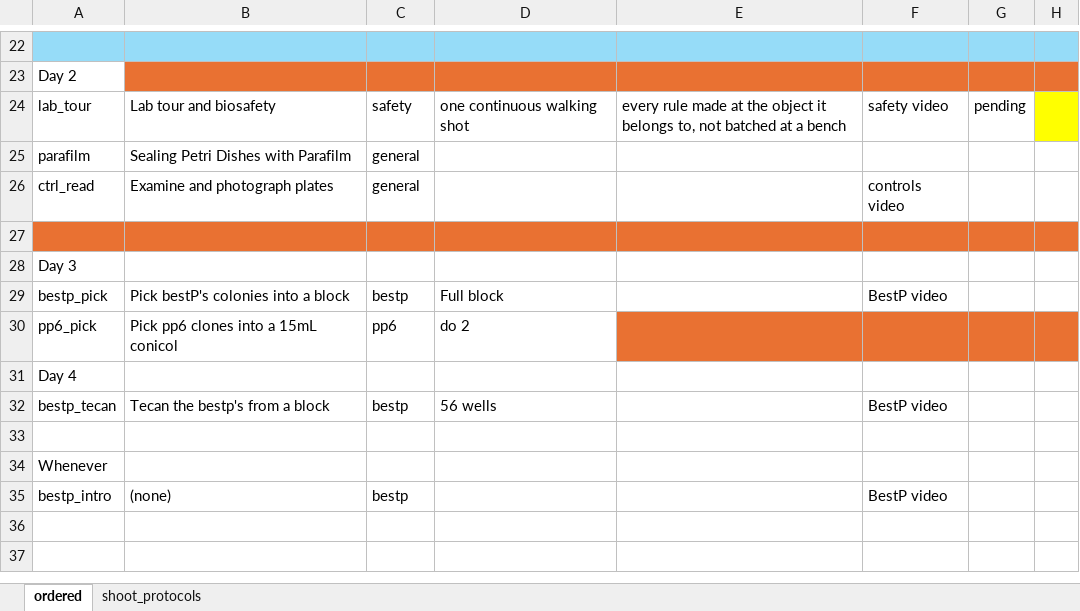
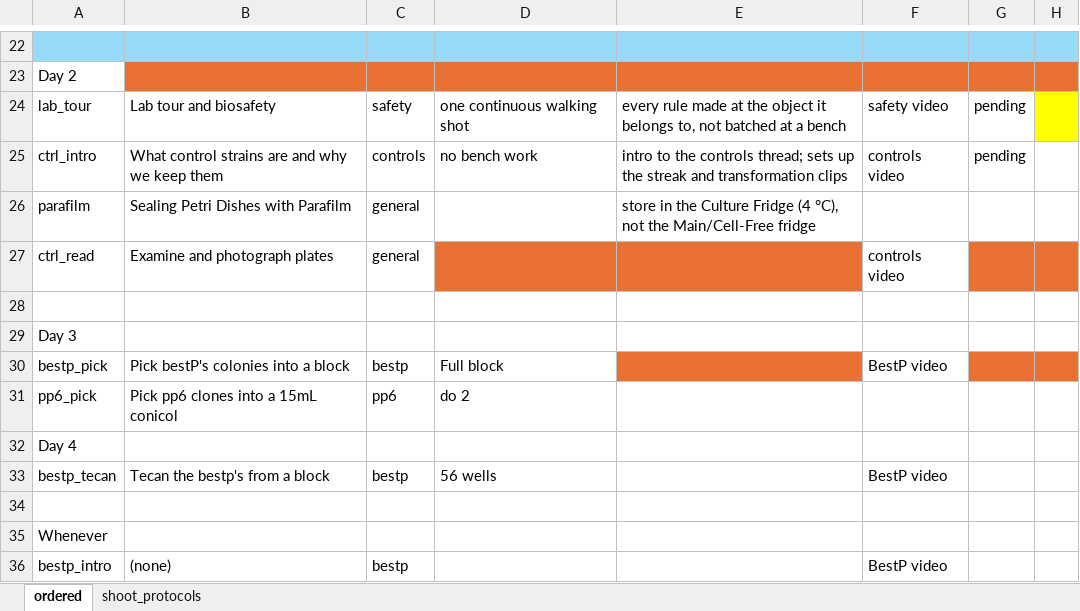
Before and after one commit to UCB-BioE-Anderson-Lab/cloning-tutorials, an Excel workbook: video_plans/shoot_protocols_plan.xlsx, sheet ordered, drawn as a sheet; only a part is shown, gaps mark what is left out; values as stored, in another font and other column widths than the file's, no borders; addresses are those after the commit; the diff names each change by its address in the sheet, - before the commit and + after, or states it on an @@ line.

```diff
--- a/video_plans/shoot_protocols_plan.xlsx (sheet ordered)
+++ b/video_plans/shoot_protocols_plan.xlsx (sheet ordered)
+row 25: ctrl_intro | What control strains are and why we keep them | controls | no bench work | intro to the controls thread; sets up the streak and transformation clips | controls video | pending
-E26: (empty)
+E26: store in the Culture Fridge (4 °C), not the Main/Cell-Free fridge
-D27:E27 fill: none
+D27:E27 fill: #E97132
-G27:H27 fill: none
+G27:H27 fill: #E97132
-A28:H28 fill: #E97132
+A28:H28 fill: none
-E30 fill: none
+E30 fill: #E97132
-G30:H30 fill: none
+G30:H30 fill: #E97132
-E31:H31 fill: #E97132
+E31:H31 fill: none
```
Also changed, not shown: sheet shoot_protocols, 3 other files.
